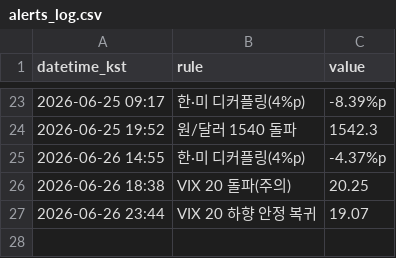
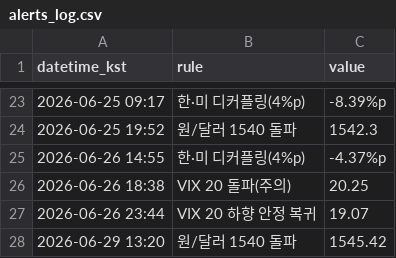
Before and after one commit to Carrick16GGMU/Carrick-the-Glory, a CSV file: alerts_log.csv, drawn as a sheet; only a part is shown, gaps mark what is left out; the diff names each change by its address in the sheet, - before the commit and + after, or states it on an @@ line.

```diff
--- a/alerts_log.csv
+++ b/alerts_log.csv
+row 28: 2026-06-29 13:20 | 원/달러 1540 돌파 | 1545.42
```
Also changed, not shown: 1 other file.
